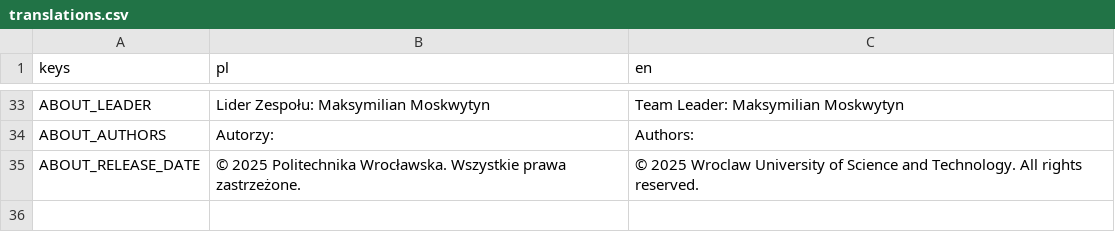
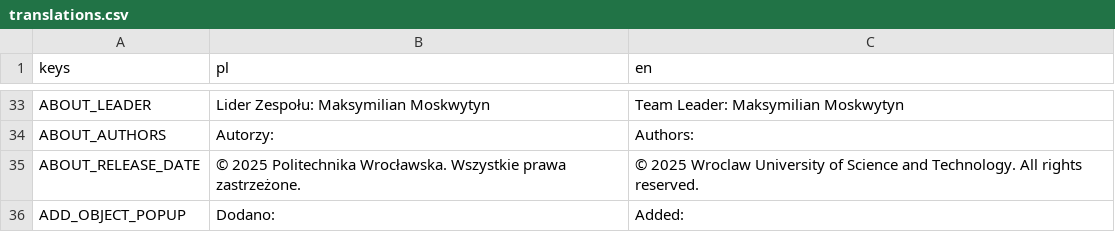
Before and after one commit to maksblink/IGM_joyers, a CSV file: sketchygame/assets/translations/translations.csv, drawn as a sheet; only a part is shown, gaps mark what is left out.

Commit message:
Add popup on object added

```diff
--- a/sketchygame/assets/translations/translations.csv
+++ b/sketchygame/assets/translations/translations.csv
@@ -35 +35,2 @@ ABOUT_AUTHORS;Autorzy:;Authors:
 ABOUT_RELEASE_DATE;© 2025 Politechnika Wrocławska. Wszystkie prawa zastrzeżone.;© 2025 Wroclaw University of Science and Technology. All rights reserved.
+ADD_OBJECT_POPUP;Dodano:;Added:
```
Also changed, not shown: 6 other files.
